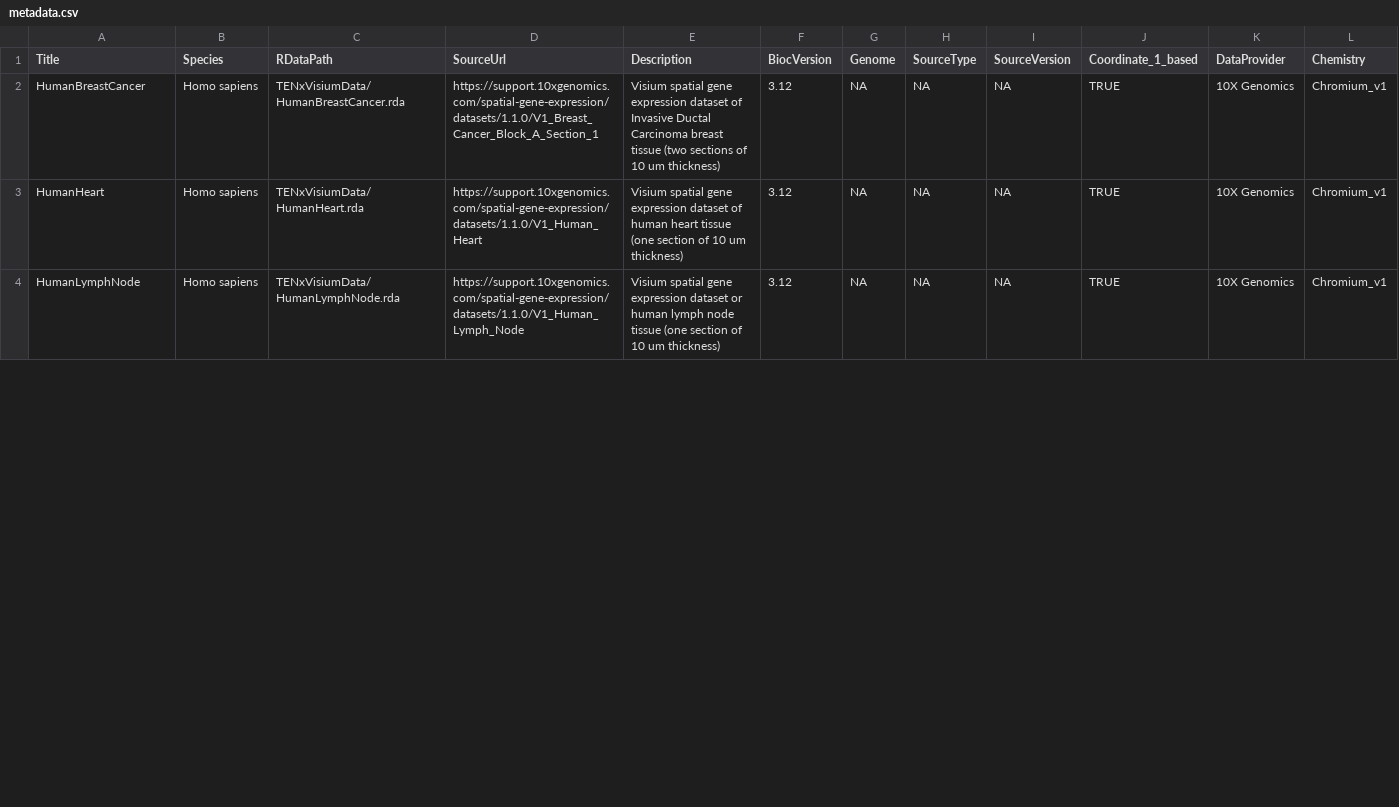
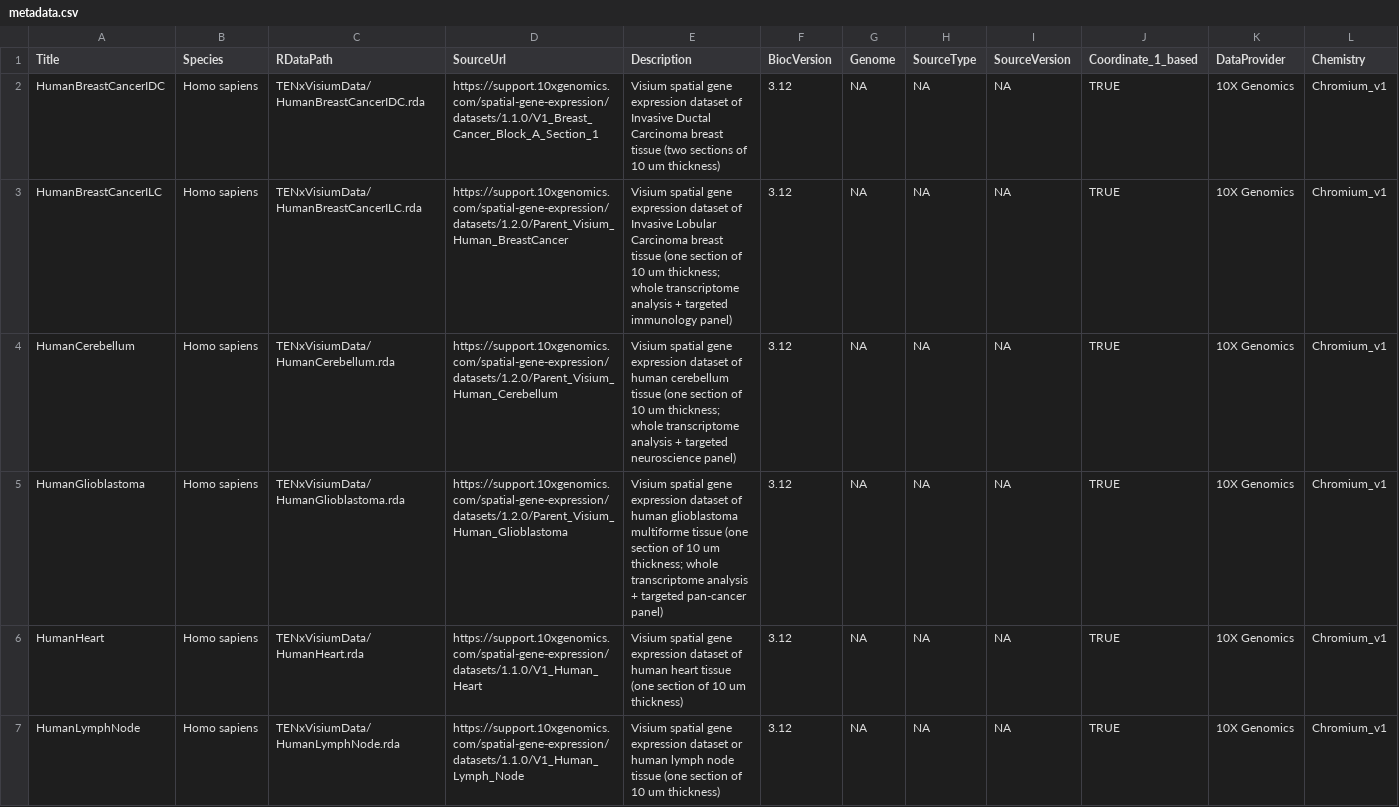
Before and after one commit to HelenaLC/TENxVisiumData, a CSV file: inst/extdata/metadata.csv, drawn as a sheet; only a part is shown; rows hold the shown columns only; the diff covers the shown part only; the diff names each change by its address in the sheet, - before the commit and + after, or states it on an @@ line.

Commit message:
update md tbl

```diff
--- a/inst/extdata/metadata.csv
+++ b/inst/extdata/metadata.csv
-A2 (Title): HumanBreastCancer
+A2 (Title): HumanBreastCancerIDC
-C2 (RDataPath): TENxVisiumData/HumanBreastCancer.rda
+C2 (RDataPath): TENxVisiumData/HumanBreastCancerIDC.rda
+row 3: HumanBreastCancerILC | Homo sapiens | TENxVisiumData/HumanBreastCancerILC.rda | https://support.10xgenomics.com/spatial-gene-expression/datasets/1.2.0/Parent_Visium_Human_BreastCancer | Visium spatial gene expression dataset of Invasive Lobular Carcinoma breast tissue (one section of 10 um thickness; whole transcriptome analysis + targeted immunology panel) | 3.12 | NA | NA | NA | TRUE | 10X Genomics | Chromium_v1
+row 4: HumanCerebellum | Homo sapiens | TENxVisiumData/HumanCerebellum.rda | https://support.10xgenomics.com/spatial-gene-expression/datasets/1.2.0/Parent_Visium_Human_Cerebellum | Visium spatial gene expression dataset of human cerebellum tissue (one section of 10 um thickness; whole transcriptome analysis + targeted neuroscience panel) | 3.12 | NA | NA | NA | TRUE | 10X Genomics | Chromium_v1
+row 5: HumanGlioblastoma | Homo sapiens | TENxVisiumData/HumanGlioblastoma.rda | https://support.10xgenomics.com/spatial-gene-expression/datasets/1.2.0/Parent_Visium_Human_Glioblastoma | Visium spatial gene expression dataset of human glioblastoma multiforme tissue (one section of 10 um thickness; whole transcriptome analysis + targeted pan-cancer panel) | 3.12 | NA | NA | NA | TRUE | 10X Genomics | Chromium_v1
```
Also changed, not shown: 2 added rows and 6 edited cells elsewhere in this file.
